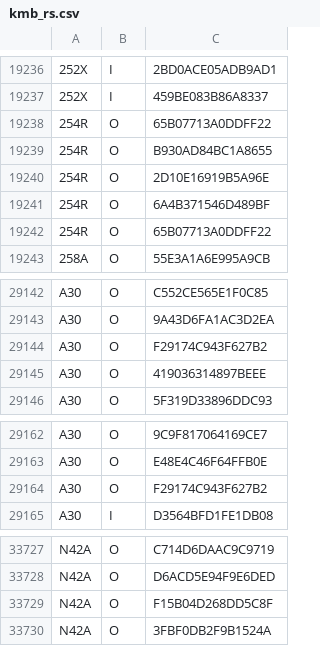
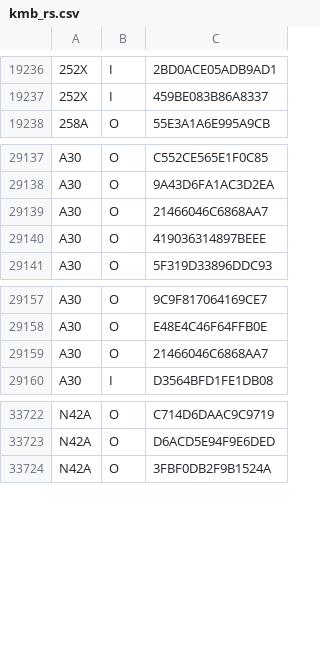
Before and after one commit to emils288/kmb-ctb-data, a CSV file: kmb_rs.csv, drawn as a sheet; only a part is shown, gaps mark what is left out.

Commit message:
NAS Auto Sync: kmb_rs.csv

```diff
--- a/kmb_rs.csv
+++ b/kmb_rs.csv
@@ -19237,7 +19237,2 @@
 252X,I,459BE083B86A8337
-254R,O,65B07713A0DDFF22
-254R,O,B930AD84BC1A8655
-254R,O,2D10E16919B5A96E
-254R,O,6A4B371546D489BF
-254R,O,65B07713A0DDFF22
 258A,O,55E3A1A6E995A9CB
@@ -29143,3 +29138,3 @@ A30,O,C552CE565E1F0C85
 A30,O,9A43D6FA1AC3D2EA
-A30,O,F29174C943F627B2
+A30,O,21466046C6868AA7
 A30,O,419036314897BEEE
@@ -29163,3 +29158,3 @@ A30,O,9C9F817064169CE7
 A30,O,E48E4C46F64FFB0E
-A30,O,F29174C943F627B2
+A30,O,21466046C6868AA7
 A30,I,D3564BFD1FE1DB08
@@ -33728,3 +33723,2 @@ N42A,O,C714D6DAAC9C9719
 N42A,O,D6ACD5E94F9E6DED
-N42A,O,F15B04D268DD5C8F
 N42A,O,3FBF0DB2F9B1524A
```
